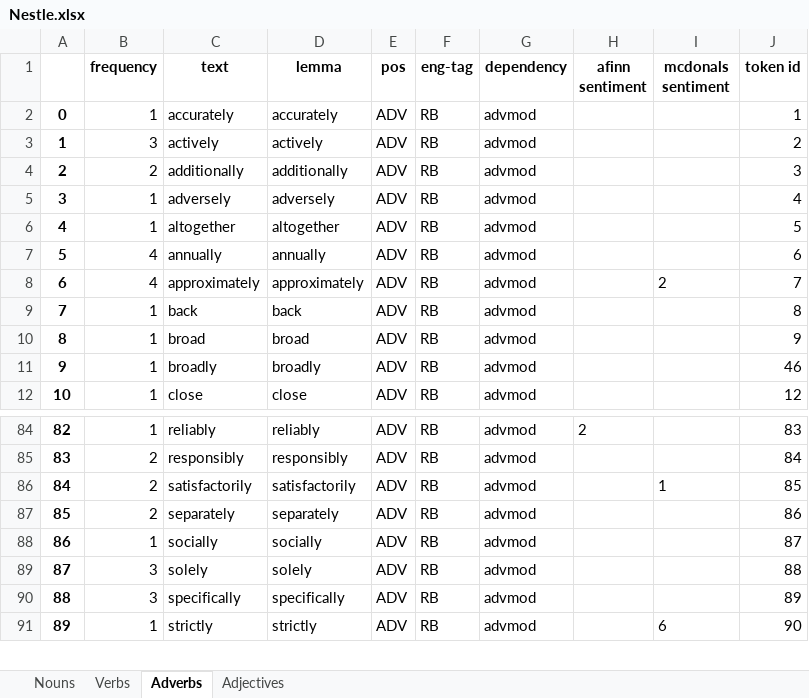
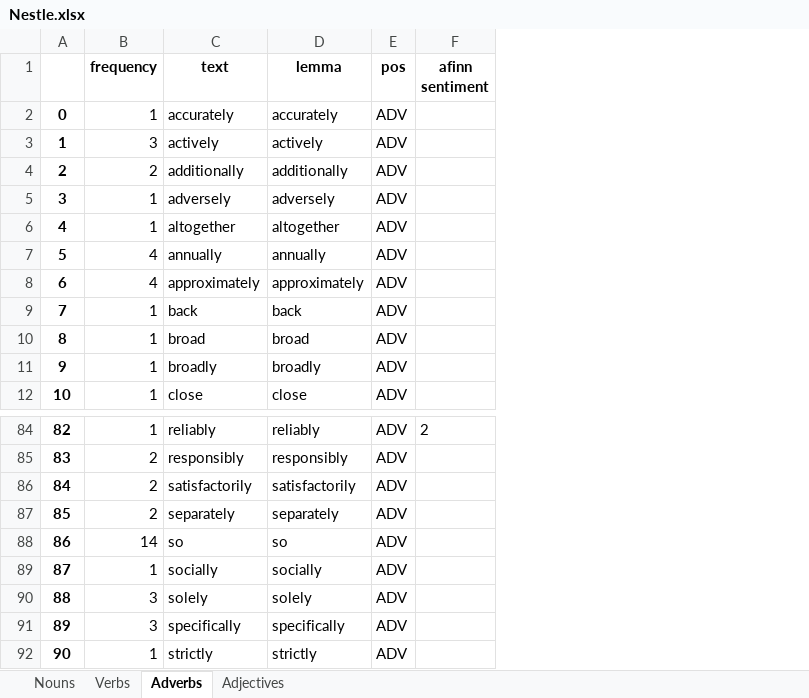
Before and after one commit to apoorva-a98/GreenBoxAlgorithms, an Excel workbook: companies_glossary/Nestle.xlsx, sheet Adverbs, drawn as a sheet; only a part is shown, gaps mark what is left out; values as stored, in another font and other column widths than the file's, no borders; removed rows and columns are numbered as before the commit, all else as after; the diff names each change by its address in the sheet, - before the commit and + after, or states it on an @@ line.

```diff
--- a/companies_glossary/Nestle.xlsx (sheet Adverbs)
+++ b/companies_glossary/Nestle.xlsx (sheet Adverbs)
-column F (eng-tag), rows 2-12: all RB; rows 84-91: all RB
-column G (dependency), rows 2-12: all advmod; rows 84-91: all advmod
-column I (mcdonals sentiment), row 8: 2; rows 86-91: 1 |  |  |  |  | 6
-column J (token id), rows 2-12: 1 | 2 | 3 | 4 | 5 | 6 | 7 | 8 | 9 | 46 | 12; rows 84-91: 83 | 84 | 85 | 86 | 87 | 88 | 89 | 90
+row 88: 86 | 14 | so | so | ADV
@@ column A renumbered from row 89 down @@
```
Also changed, not shown: sheet Nouns, sheet Adjectives, sheet Verbs, companies_glossary/Dabur.xlsx, companies_glossary/Godrej.xlsx, 35 other files.
